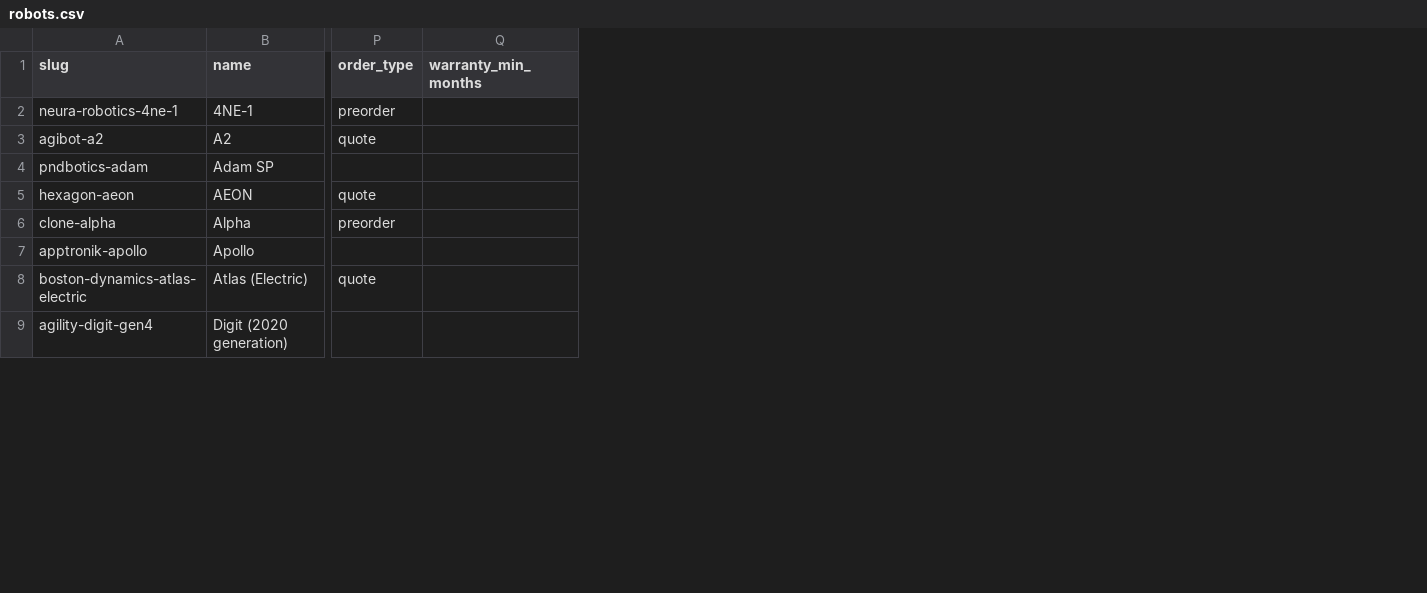
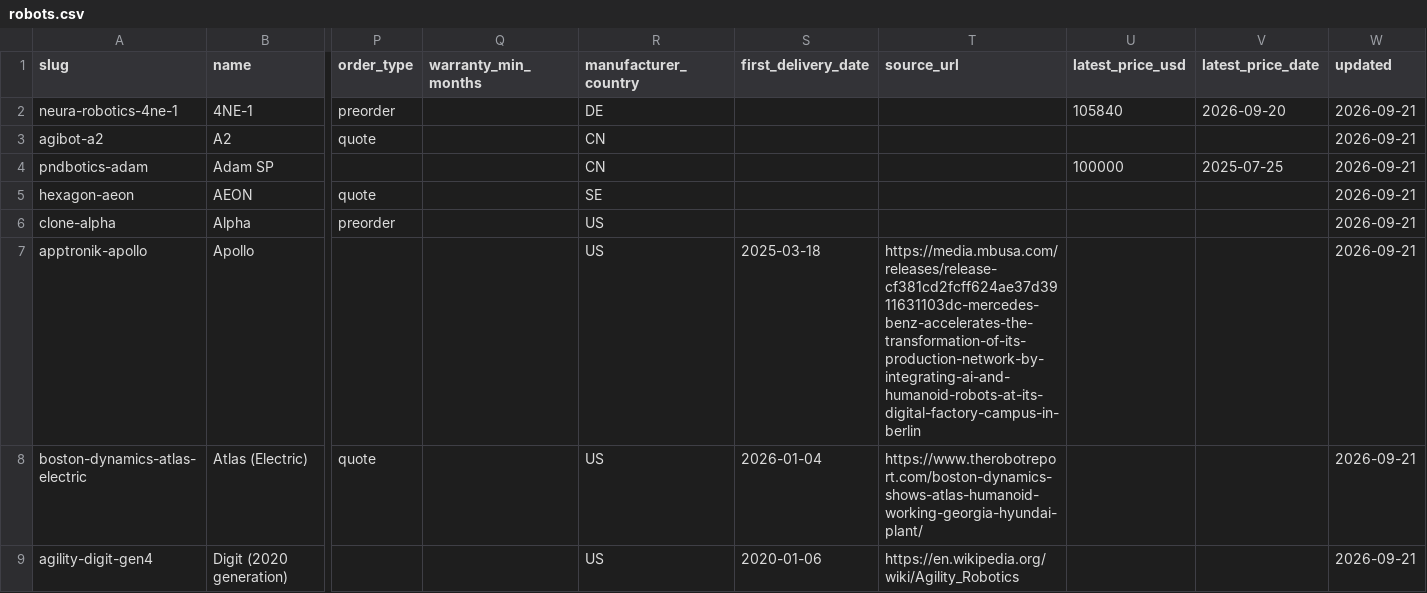
Before and after one commit to neonflux-io/humanoidrecord-data, a CSV file: robots.csv, drawn as a sheet; only a part is shown, gaps mark what is left out; the diff names each change by its address in the sheet, - before the commit and + after, or states it on an @@ line.

Commit message:
Dataset snapshot 2026-09-23 (29 robots)

```diff
--- a/robots.csv
+++ b/robots.csv
+column R (manufacturer_country), rows 2-9: DE | CN | CN | SE | US | US | US | US
+column S (first_delivery_date), rows 7-9: 2025-03-18 | 2026-01-04 | 2020-01-06
+column T (source_url), rows 7-9: https://media.mbusa.com/releases/release-cf381cd2fcff624ae37d3911631103dc-mercedes-benz-accelerates-the-transformation-of-its-production-network-by-integrating-ai-and-humanoid-robots-at-its-digital-factory-campus-in-berlin | https://www.therobotreport.com/boston-dynamics-shows-atlas-humanoid-working-georgia-hyundai-plant/ | https://en.wikipedia.org/wiki/Agility_Robotics
+column U (latest_price_usd), rows 2-4: 105840 |  | 100000
+column V (latest_price_date), rows 2-4: 2026-09-20 |  | 2025-07-25
+column W (updated), rows 2-9: all 2026-09-21
```
Also changed, not shown: 4 other files.
